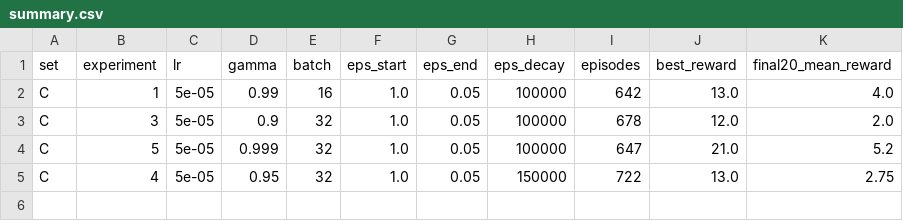
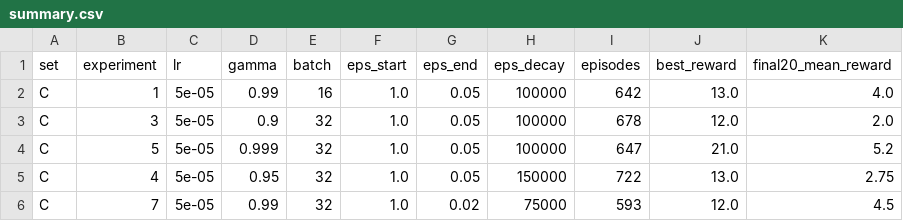
Before and after one commit to enockmugisha1/formative3-deep-q-learning-atari, a CSV file: models/enock/summary.csv, drawn as a sheet.

```diff
--- a/models/enock/summary.csv
+++ b/models/enock/summary.csv
@@ -5 +5,2 @@ C,5,5e-05,0.999,32,1.0,0.05,100000,647,21.0,5.2
 C,4,5e-05,0.95,32,1.0,0.05,150000,722,13.0,2.75
+C,7,5e-05,0.99,32,1.0,0.02,75000,593,12.0,4.5
```
Also changed, not shown: 5 other files.
